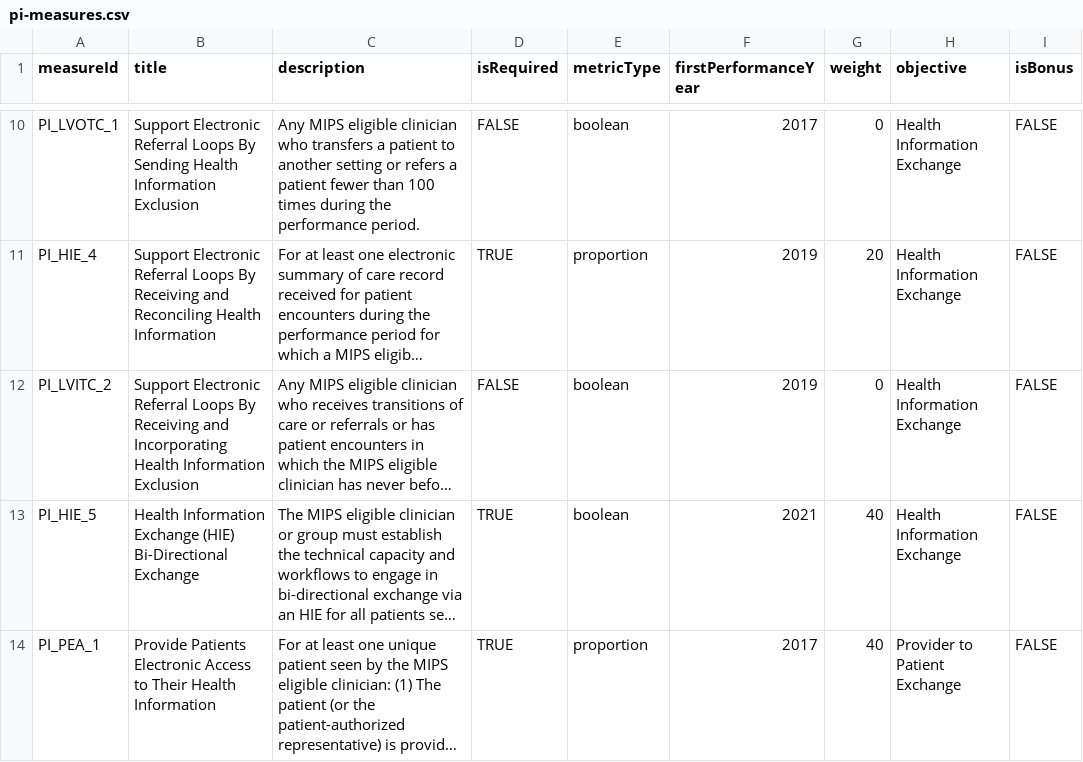
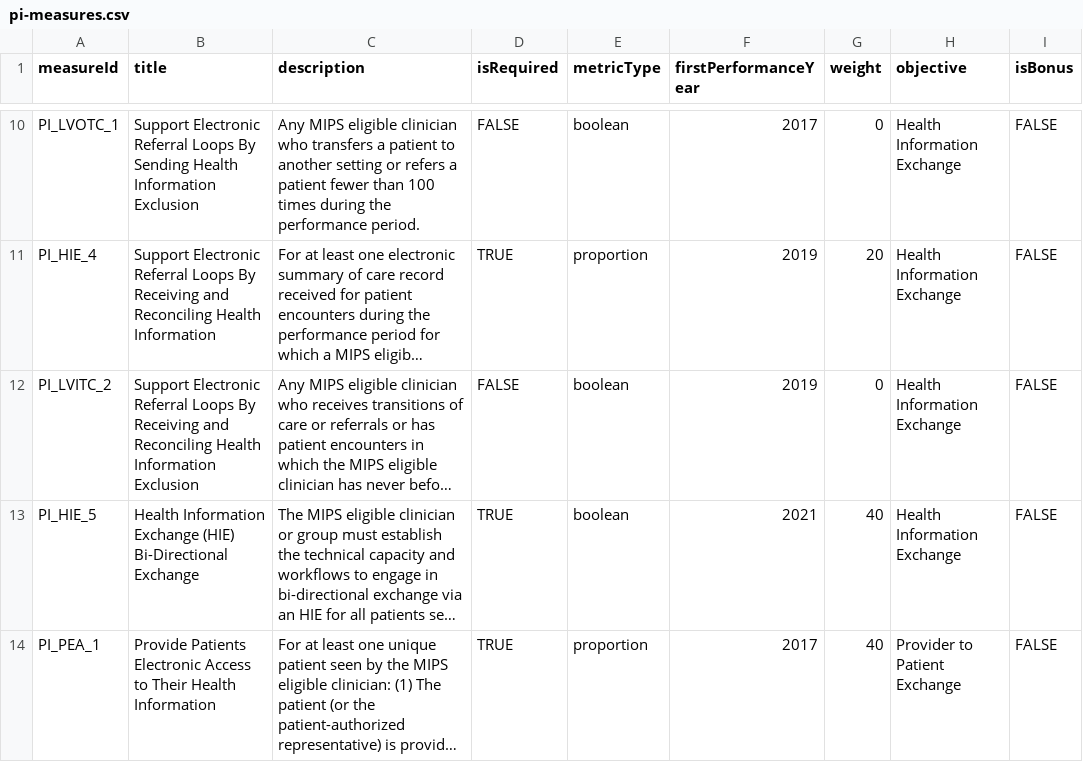
Before and after one commit to CMSgov/qpp-measures-data, a CSV file: util/measures/2021/pi-measures.csv, drawn as a sheet; only a part is shown, gaps mark what is left out; long unchanged cells end in …; the diff names each change by its address in the sheet, - before the commit and + after, or states it on an @@ line.

```diff
--- a/util/measures/2021/pi-measures.csv
+++ b/util/measures/2021/pi-measures.csv
-B12 (title): …Receiving and Incorporating Health Information…
+B12 (title): …Receiving and Reconciling Health Information…
```
Also changed, not shown: 3 other files.
